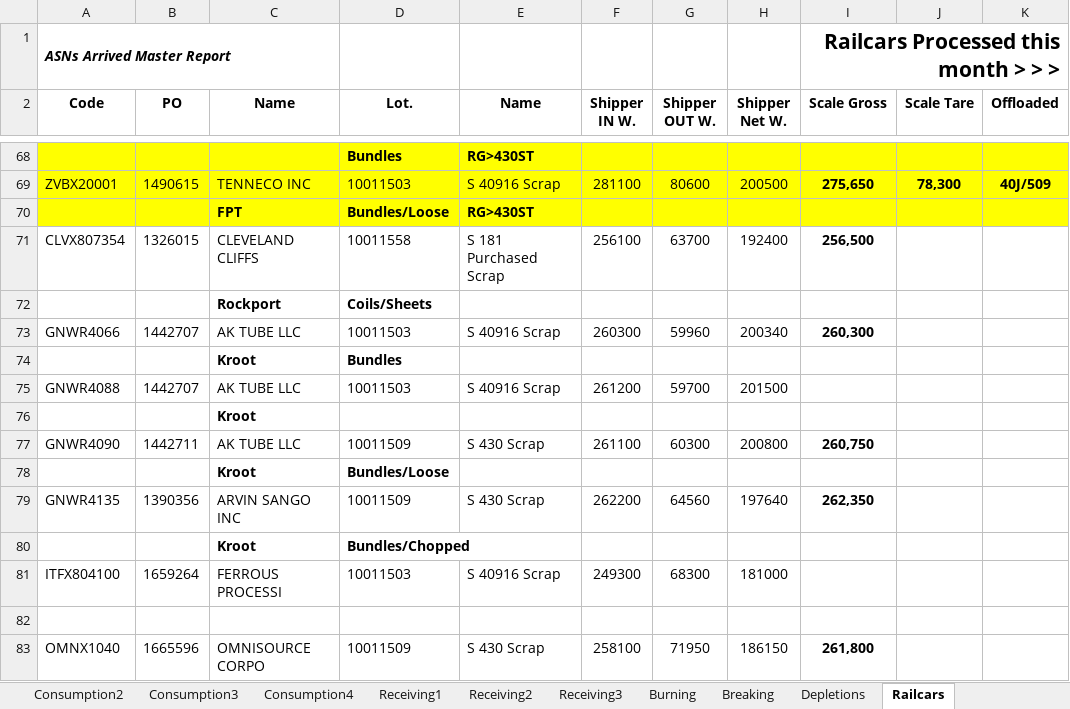
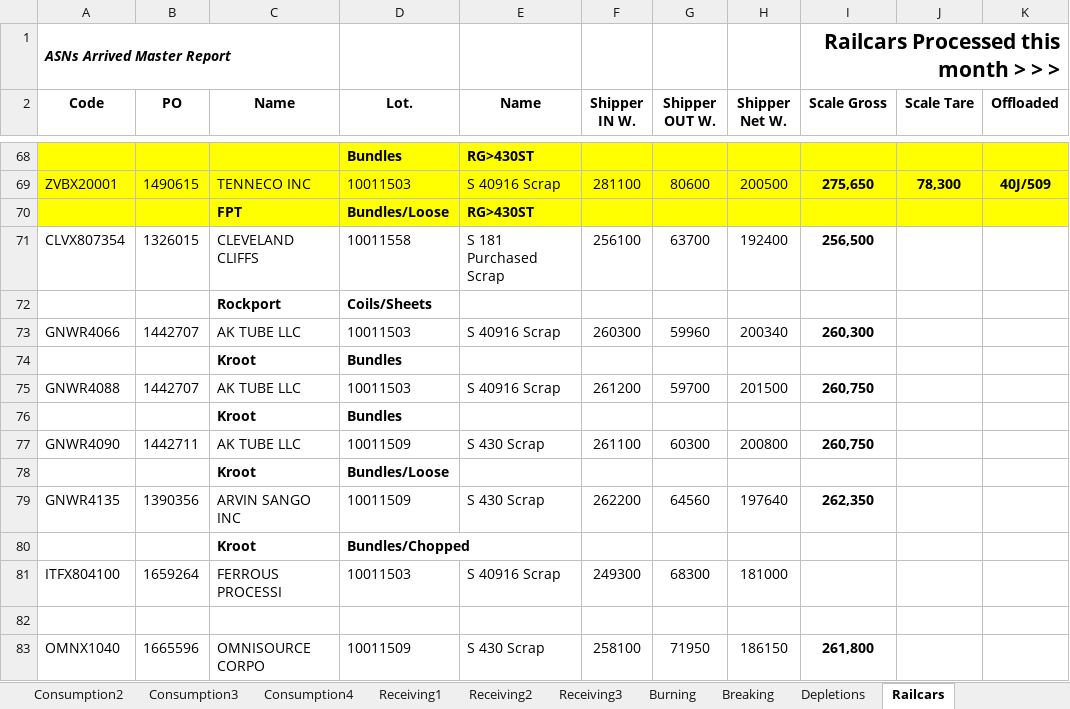
Before and after one commit to Harsco36Map/Yardmap, an Excel workbook: Production.xlsx, sheet Railcars, drawn as a sheet; only a part is shown, gaps mark what is left out; values as stored, in another font and other column widths than the file's, no borders; the diff names each change by its address in the sheet, - before the commit and + after, or states it on an @@ line.

Commit message:
Add files via upload

```diff
--- a/Production.xlsx (sheet Railcars)
+++ b/Production.xlsx (sheet Railcars)
-I75 (Scale Gross): (empty)
+I75 (Scale Gross): 260,750
-D76 (Lot.): (empty)
+D76 (Lot.): Bundles
```
